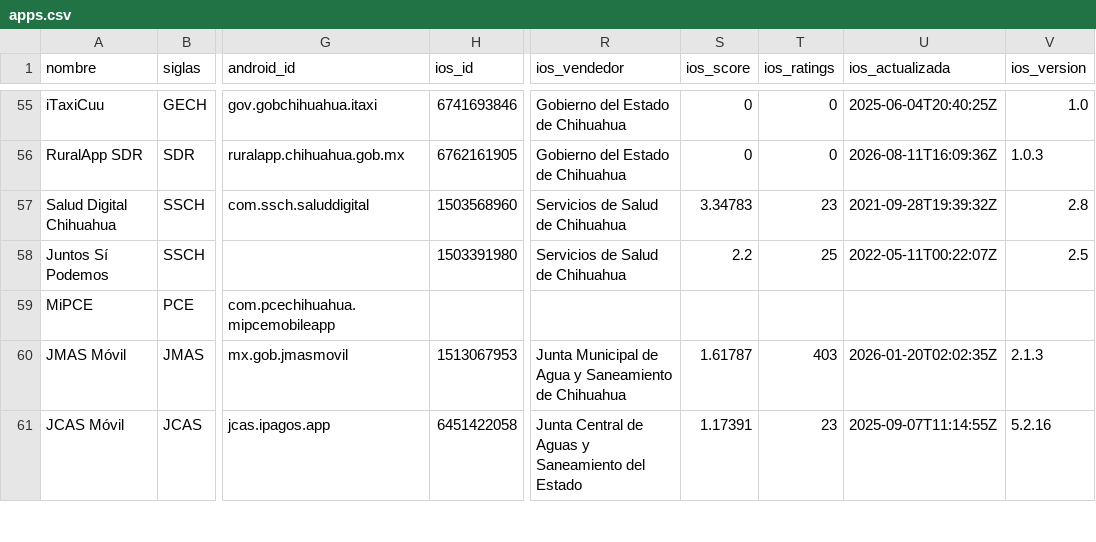
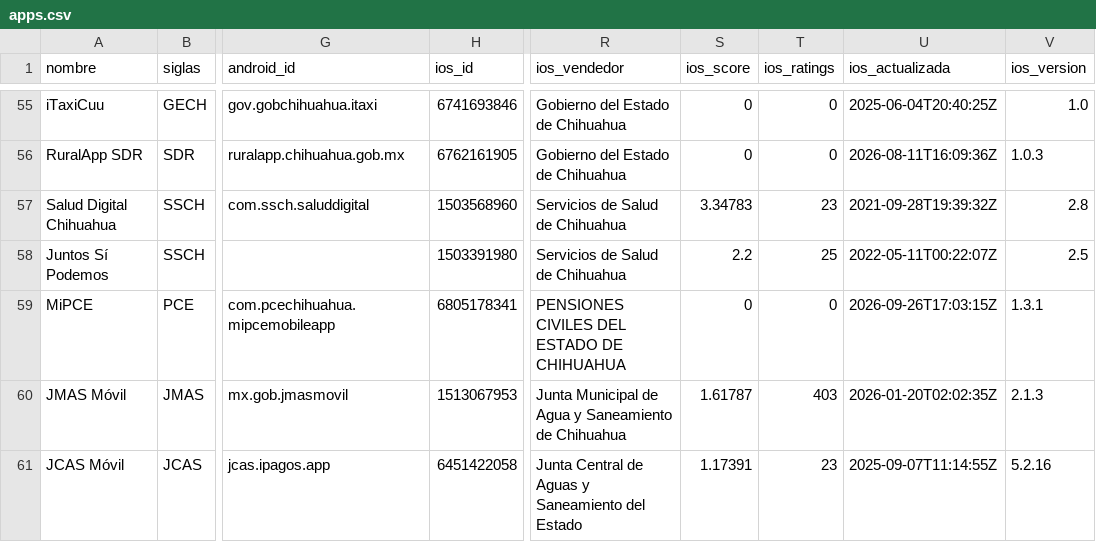
Before and after one commit to elimorals/gob-mx-reverse-engineering, a CSV file: apps/apps.csv, drawn as a sheet; only a part is shown, gaps mark what is left out; the diff covers the shown part only; the diff names each change by its address in the sheet, - before the commit and + after, or states it on an @@ line.

Commit message:
feat: +27 IDs de tienda verificados, +792 subdominios (3 estados), consolidación incremental

```diff
--- a/apps/apps.csv
+++ b/apps/apps.csv
-H59 (ios_id): (empty)
+H59 (ios_id): 6805178341
-R59 (ios_vendedor): (empty)
+R59 (ios_vendedor): PENSIONES CIVILES DEL ESTADO DE CHIHUAHUA
-S59 (ios_score): (empty)
+S59 (ios_score): 0
-T59 (ios_ratings): (empty)
+T59 (ios_ratings): 0
-U59 (ios_actualizada): (empty)
+U59 (ios_actualizada): 2026-09-26T17:03:15Z
-V59 (ios_version): (empty)
+V59 (ios_version): 1.3.1
```
Also changed, not shown: 1 removed row and 168 edited cells elsewhere in this file, 15 other files.
